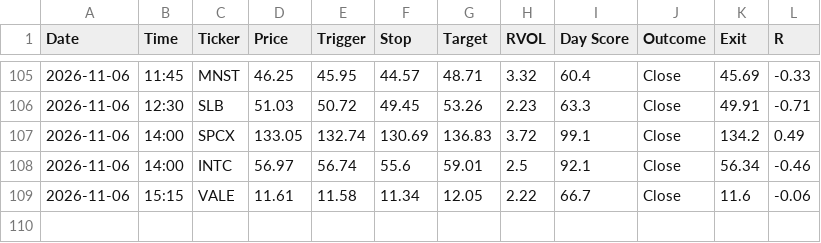
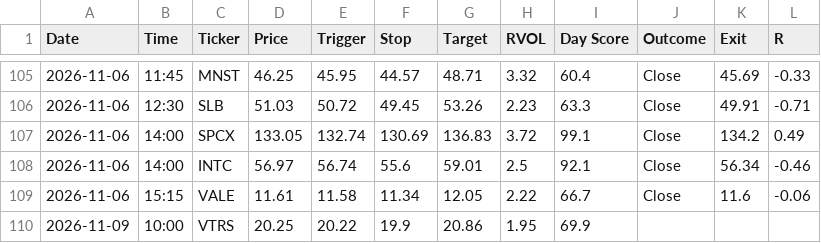
Before and after one commit to wolfmanex/trading-dashboard, a CSV file: daytrade_alerts.csv, drawn as a sheet; only a part is shown, gaps mark what is left out; the diff names each change by its address in the sheet, - before the commit and + after, or states it on an @@ line.

```diff
--- a/daytrade_alerts.csv
+++ b/daytrade_alerts.csv
+row 110: 2026-11-09 | 10:00 | VTRS | 20.25 | 20.22 | 19.9 | 20.86 | 1.95 | 69.9
```
